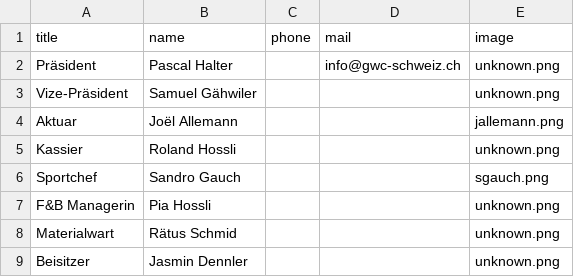
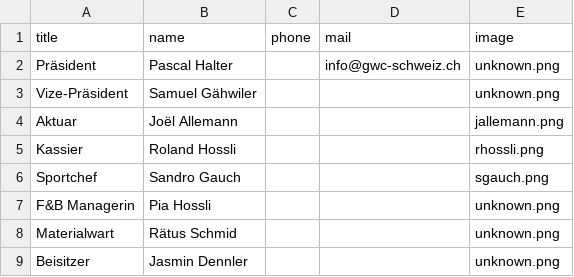
Before and after one commit to Seven-O2/gwc-website, a CSV file: data/board.csv, drawn as a sheet.

Commit message:
Adds board member image and fixes imprint not opening in new tab

```diff
--- a/data/board.csv
+++ b/data/board.csv
@@ -4,3 +4,3 @@ Vize-Präsident;Samuel Gähwiler;;;unknown.png;
 Aktuar;Joël Allemann;;;jallemann.png;
-Kassier;Roland Hossli;;;unknown.png;
+Kassier;Roland Hossli;;;rhossli.png;
 Sportchef;Sandro Gauch;;;sgauch.png;
```
Also changed, not shown: 2 other files.
